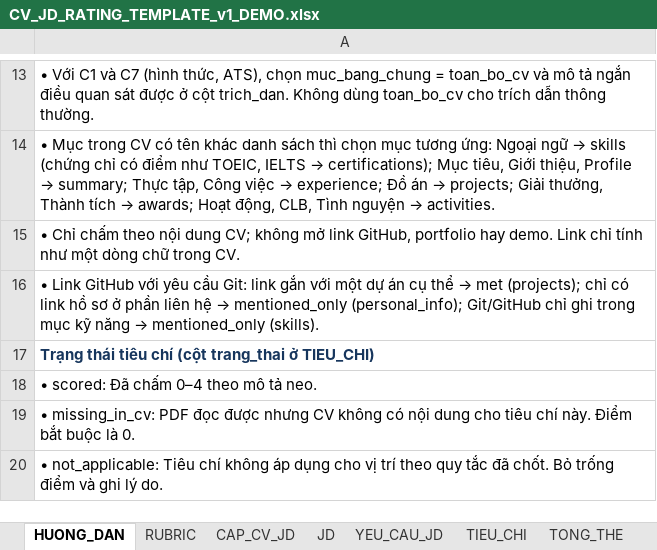
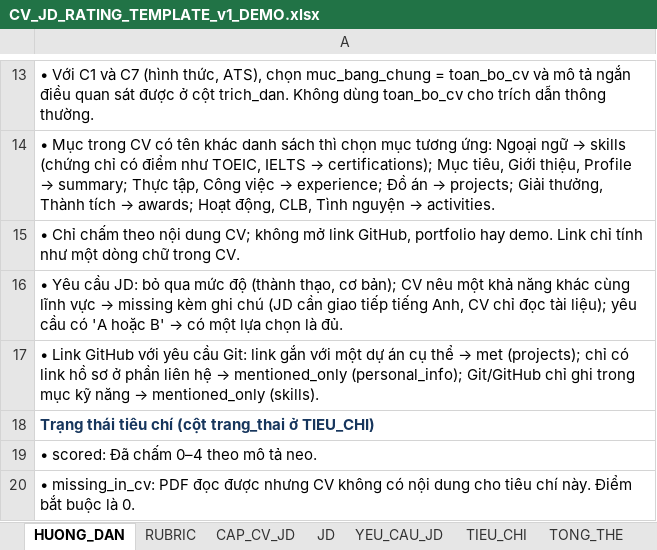
Before and after one commit to huuloc4399/klcn029-qwen-pointer-artifacts, an Excel workbook: downstream/templates/CV_JD_RATING_TEMPLATE_v1_DEMO.xlsx, sheet HUONG_DAN, drawn as a sheet; only a part is shown, gaps mark what is left out; the shorter side is filled out with more unchanged rows; values as stored, in another font and other column widths than the file's, no borders; the diff names each change by its address in the sheet, - before the commit and + after, or states it on an @@ line.

```diff
--- a/downstream/templates/CV_JD_RATING_TEMPLATE_v1_DEMO.xlsx (sheet HUONG_DAN)
+++ b/downstream/templates/CV_JD_RATING_TEMPLATE_v1_DEMO.xlsx (sheet HUONG_DAN)
+row 16: • Yêu cầu JD: bỏ qua mức độ (thành thạo, cơ bản); CV nêu một khả năng khác cùng lĩnh vực → missing kèm ghi chú (JD cần giao tiếp tiếng Anh, CV chỉ đọc tài liệu); yêu cầu có 'A hoặc B' → có một lựa chọn là đủ.
```
Also changed, not shown: 2 other files.
